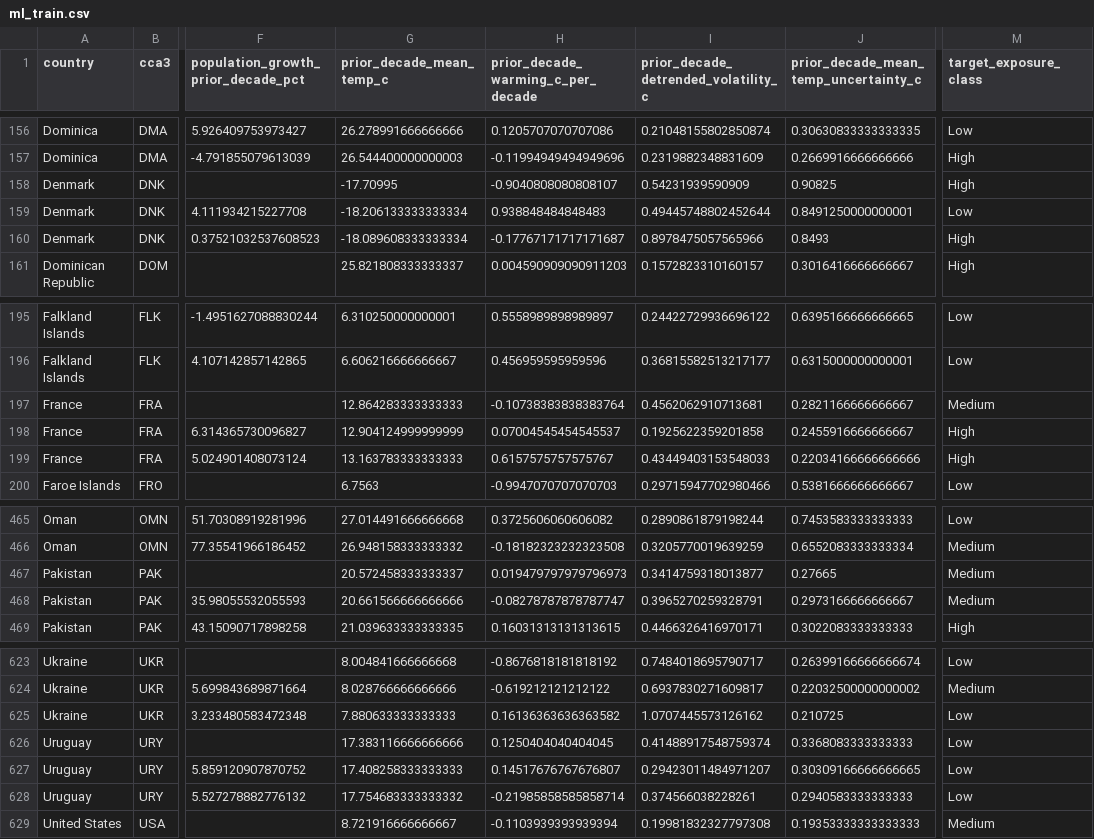
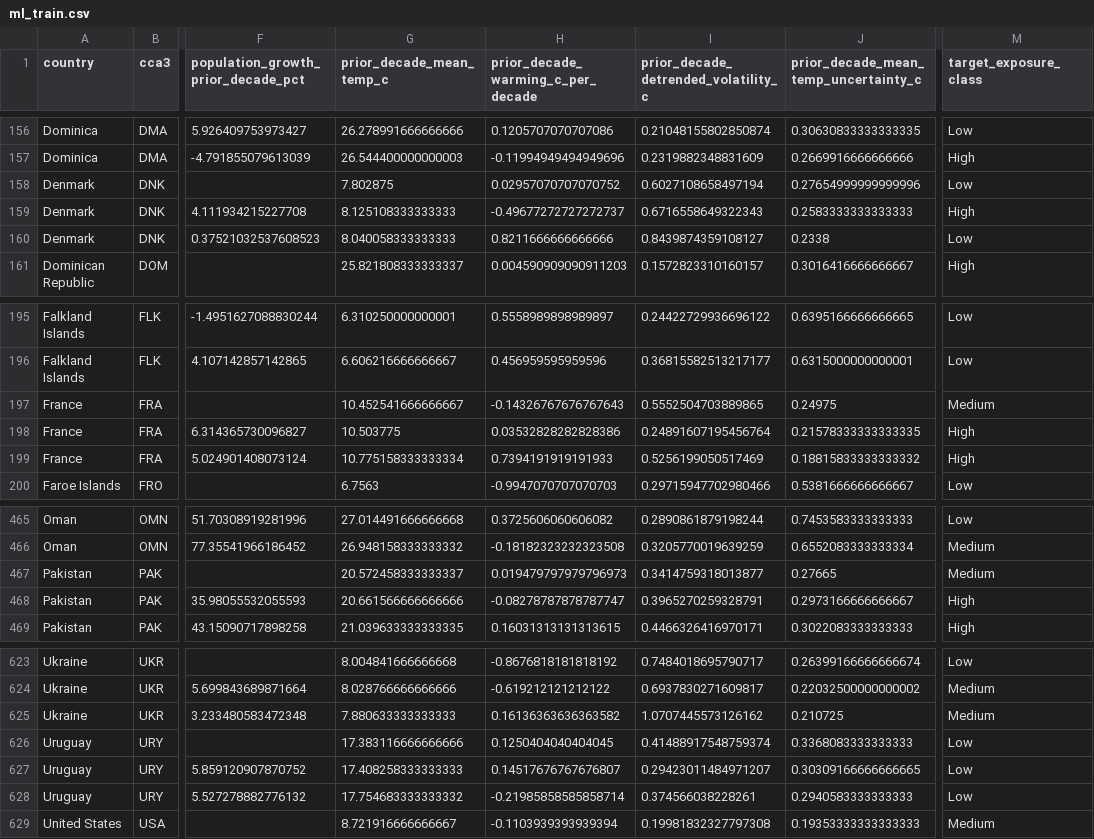
Before and after one commit to Roshan54321/PRT565-Machine-Learning, a CSV file: data/processed/ml_train.csv, drawn as a sheet; only a part is shown, gaps mark what is left out; the diff covers the shown part only; the diff names each change by its address in the sheet, - before the commit and + after, or states it on an @@ line.

```diff
--- a/data/processed/ml_train.csv
+++ b/data/processed/ml_train.csv
-G158 (prior_decade_mean_temp_c): -17.70995
+G158 (prior_decade_mean_temp_c): 7.802875
-H158: -0.9040808080808107
+H158: 0.02957070707070752
-I158: 0.54231939590909
+I158: 0.6027108658497194
-J158: 0.90825
+J158: 0.27654999999999996
-M158 (target_exposure_class): High
+M158 (target_exposure_class): Low
-G159 (prior_decade_mean_temp_c): -18.206133333333334
+G159 (prior_decade_mean_temp_c): 8.125108333333333
-H159: 0.938848484848483
+H159: -0.49677272727272737
-I159: 0.49445748802452644
+I159: 0.6716558649322343
-J159: 0.8491250000000001
+J159: 0.2583333333333333
-M159 (target_exposure_class): Low
+M159 (target_exposure_class): High
-G160 (prior_decade_mean_temp_c): -18.089608333333334
+G160 (prior_decade_mean_temp_c): 8.040058333333333
-H160: -0.17767171717171687
+H160: 0.8211666666666666
-I160: 0.8978475057565966
+I160: 0.8439874359108127
-J160: 0.8493
+J160: 0.2338
-M160 (target_exposure_class): High
+M160 (target_exposure_class): Low
-G197 (prior_decade_mean_temp_c): 12.864283333333333
+G197 (prior_decade_mean_temp_c): 10.452541666666667
-H197: -0.10738383838383764
+H197: -0.14326767676767643
-I197: 0.4562062910713681
+I197: 0.5552504703889865
-J197: 0.2821166666666667
+J197: 0.24975
-G198 (prior_decade_mean_temp_c): 12.904124999999999
+G198 (prior_decade_mean_temp_c): 10.503775
-H198: 0.07004545454545537
+H198: 0.03532828282828386
-I198: 0.1925622359201858
+I198: 0.24891607195456764
-J198: 0.2455916666666667
+J198: 0.21578333333333335
-G199 (prior_decade_mean_temp_c): 13.163783333333333
+G199 (prior_decade_mean_temp_c): 10.775158333333334
-H199: 0.6157575757575767
+H199: 0.7394191919191933
-I199: 0.43449403153548033
+I199: 0.5256199050517469
-J199: 0.22034166666666666
+J199: 0.18815833333333332
-M468 (target_exposure_class): Medium
+M468 (target_exposure_class): High
-M625 (target_exposure_class): Low
+M625 (target_exposure_class): Medium
```
Also changed, not shown: 24 edited cells elsewhere in this file, data/processed/all_country_periods_AUDIT_ONLY.csv, data/processed/annual_climate.csv, 11 other files.
